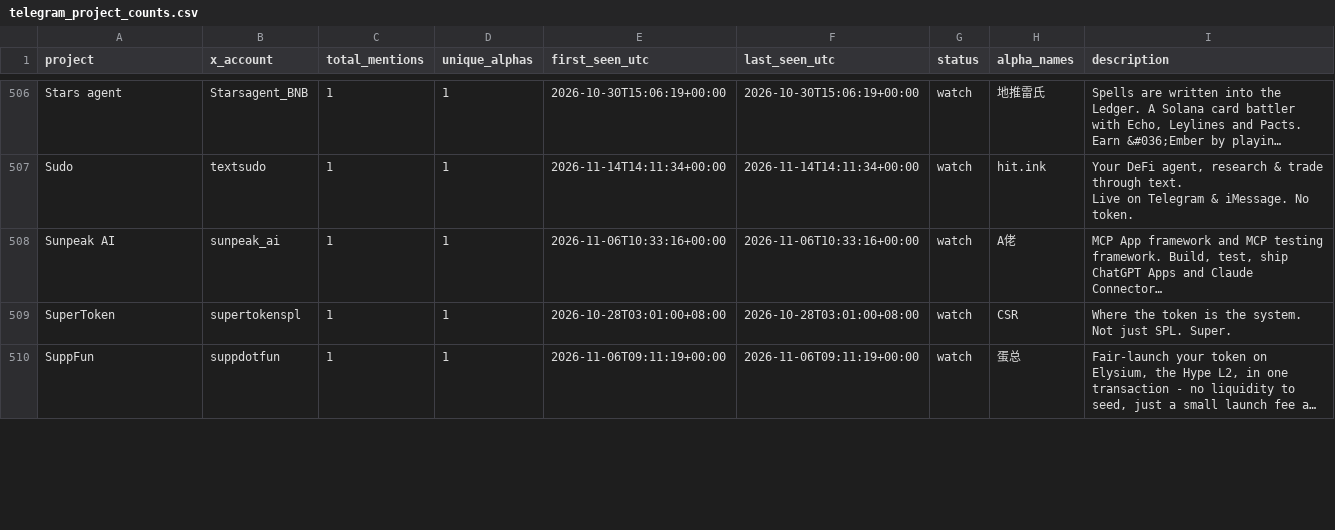
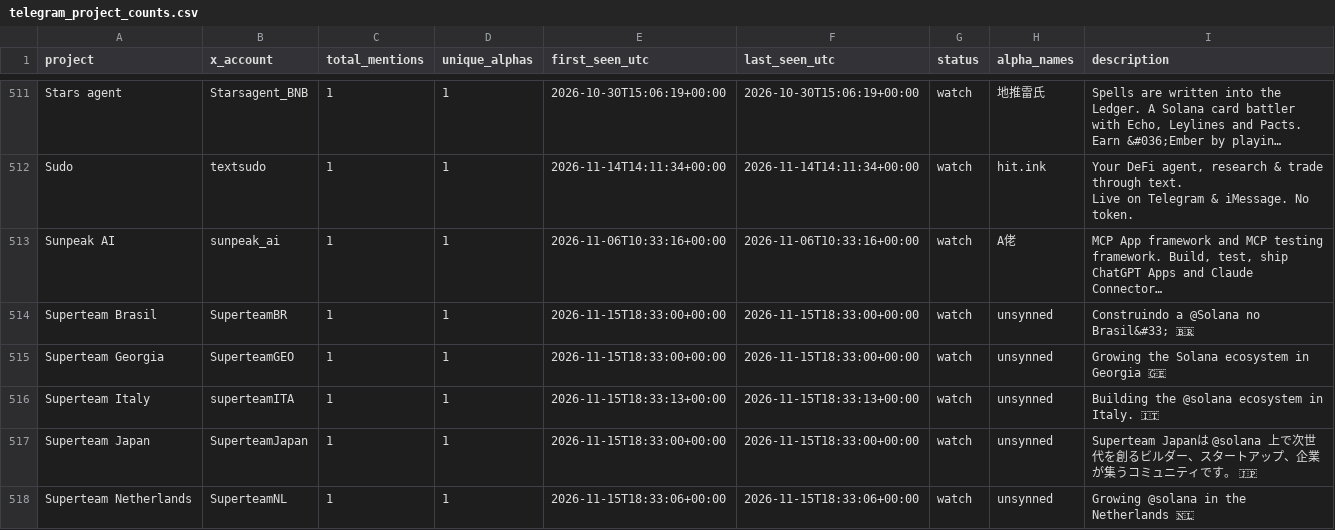
Before and after one commit to llzzqq111/alpha-monitor, a CSV file: telegram_project_counts.csv, drawn as a sheet; only a part is shown, gaps mark what is left out; the shorter side is filled out with more unchanged rows; long unchanged cells end in …; the diff covers the shown part only; the diff names each change by its address in the sheet, - before the commit and + after, or states it on an @@ line.

```diff
--- a/telegram_project_counts.csv
+++ b/telegram_project_counts.csv
+row 514: Superteam Brasil | SuperteamBR | 1 | 1 | 2026-11-15T18:33:00+00:00 | 2026-11-15T18:33:00+00:00 | watch | unsynned | Construindo a @Solana no Brasil&#33; 🇧🇷
+row 515: Superteam Georgia | SuperteamGEO | 1 | 1 | 2026-11-15T18:33:00+00:00 | 2026-11-15T18:33:00+00:00 | watch | unsynned | Growing the Solana ecosystem in Georgia 🇬🇪
+row 516: Superteam Italy | superteamITA | 1 | 1 | 2026-11-15T18:33:13+00:00 | 2026-11-15T18:33:13+00:00 | watch | unsynned | Building the @solana ecosystem in Italy. 🇮🇹
+row 517: Superteam Japan | SuperteamJapan | 1 | 1 | 2026-11-15T18:33:00+00:00 | 2026-11-15T18:33:00+00:00 | watch | unsynned | Superteam Japanは @solana 上で次世代を創るビルダー、スタートアップ、企業が集うコミュニティです。 🇯🇵
+row 518: Superteam Netherlands | SuperteamNL | 1 | 1 | 2026-11-15T18:33:06+00:00 | 2026-11-15T18:33:06+00:00 | watch | unsynned | Growing @solana in the Netherlands 🇳🇱
```
Also changed, not shown: 9 added rows and 1 removed row elsewhere in this file, 5 other files.
